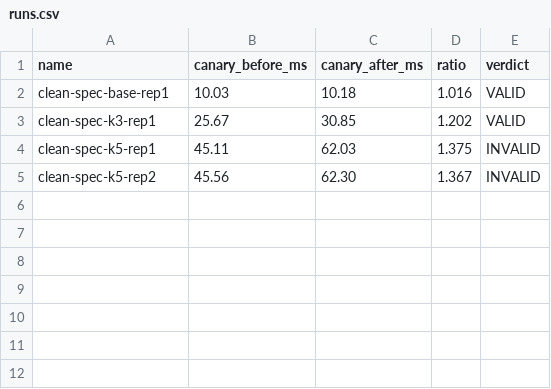
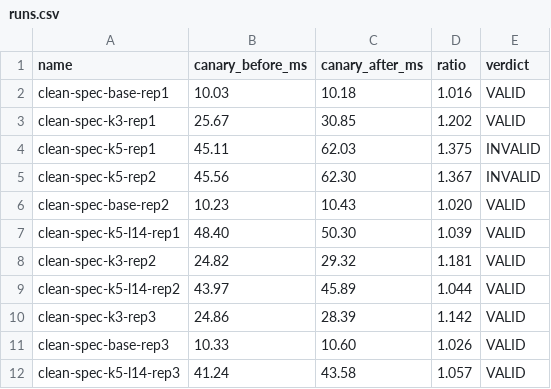
Before and after one commit to Titaniumthunder/inference-lab, a CSV file: results/clean/spec/runs.csv, drawn as a sheet.

```diff
--- a/results/clean/spec/runs.csv
+++ b/results/clean/spec/runs.csv
@@ -5 +5,8 @@ clean-spec-k5-rep1,45.11,62.03,1.375,INVALID
 clean-spec-k5-rep2,45.56,62.30,1.367,INVALID
+clean-spec-base-rep2,10.23,10.43,1.020,VALID
+clean-spec-k5-l14-rep1,48.40,50.30,1.039,VALID
+clean-spec-k3-rep2,24.82,29.32,1.181,VALID
+clean-spec-k5-l14-rep2,43.97,45.89,1.044,VALID
+clean-spec-k3-rep3,24.86,28.39,1.142,VALID
+clean-spec-base-rep3,10.33,10.60,1.026,VALID
+clean-spec-k5-l14-rep3,41.24,43.58,1.057,VALID
```
Also changed, not shown: results/clean/spec/canary.csv, 16 other files.
